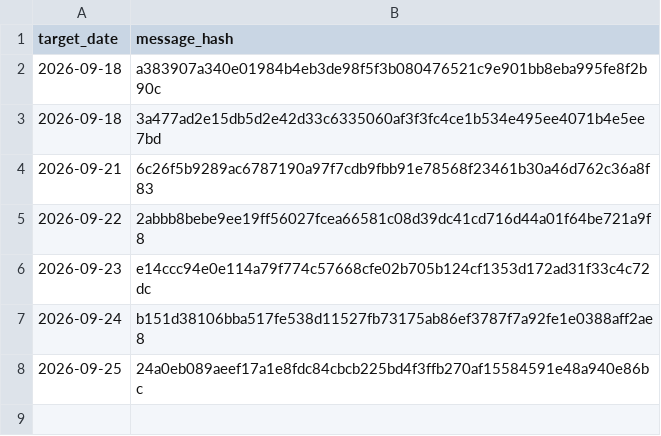
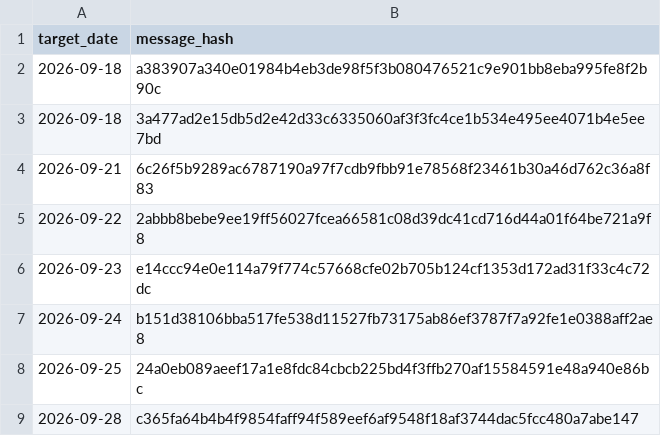
Before and after one commit to vishwasgarg5/stock-picker, a CSV file: data/telegram_sent.csv, drawn as a sheet.

```diff
--- a/data/telegram_sent.csv
+++ b/data/telegram_sent.csv
@@ -8 +8,2 @@ target_date,message_hash
 2026-09-25,24a0eb089aeef17a1e8fdc84cbcb225bd4f3ffb270af15584591e48a940e86bc
+2026-09-28,c365fa64b4b4f9854faff94f589eef6af9548f18af3744dac5fcc480a7abe147
```
